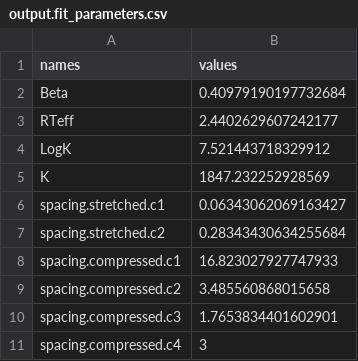
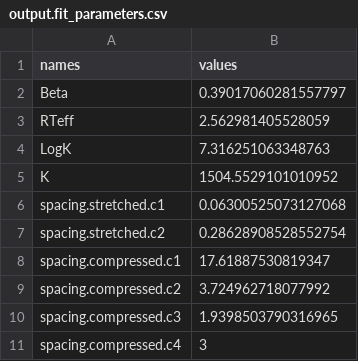
Before and after one commit to barricklab/ostir, a CSV file: calibration/output.fit_parameters.csv, drawn as a sheet.

```diff
--- a/calibration/output.fit_parameters.csv
+++ b/calibration/output.fit_parameters.csv
@@ -1,11 +1,11 @@
 names,values
-Beta,0.40979190197732684
-RTeff,2.4402629607242177
-LogK,7.521443718329912
-K,1847.232252928569
-spacing.stretched.c1,0.06343062069163427
-spacing.stretched.c2,0.28343430634255684
-spacing.compressed.c1,16.823027927747933
-spacing.compressed.c2,3.485560868015658
-spacing.compressed.c3,1.7653834401602901
+Beta,0.39017060281557797
+RTeff,2.562981405528059
+LogK,7.316251063348763
+K,1504.5529101010952
+spacing.stretched.c1,0.06300525073127068
+spacing.stretched.c2,0.28628908528552754
+spacing.compressed.c1,17.61887530819347
+spacing.compressed.c2,3.724962718077992
+spacing.compressed.c3,1.9398503790316965
 spacing.compressed.c4,3
```
Also changed, not shown: calibration/input.csv, calibration/output.fit_values.csv, 6 other files.
